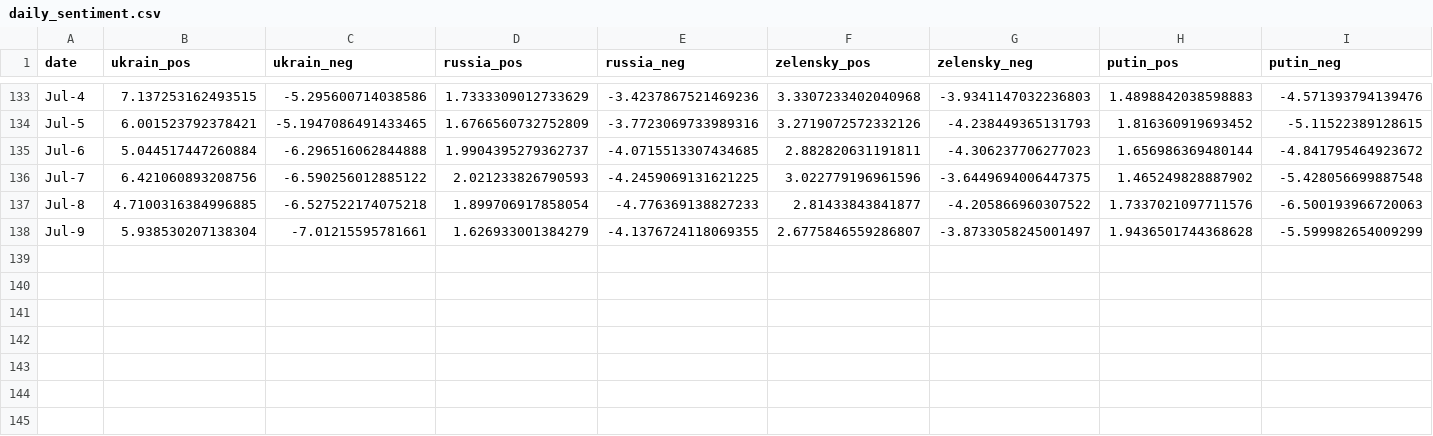
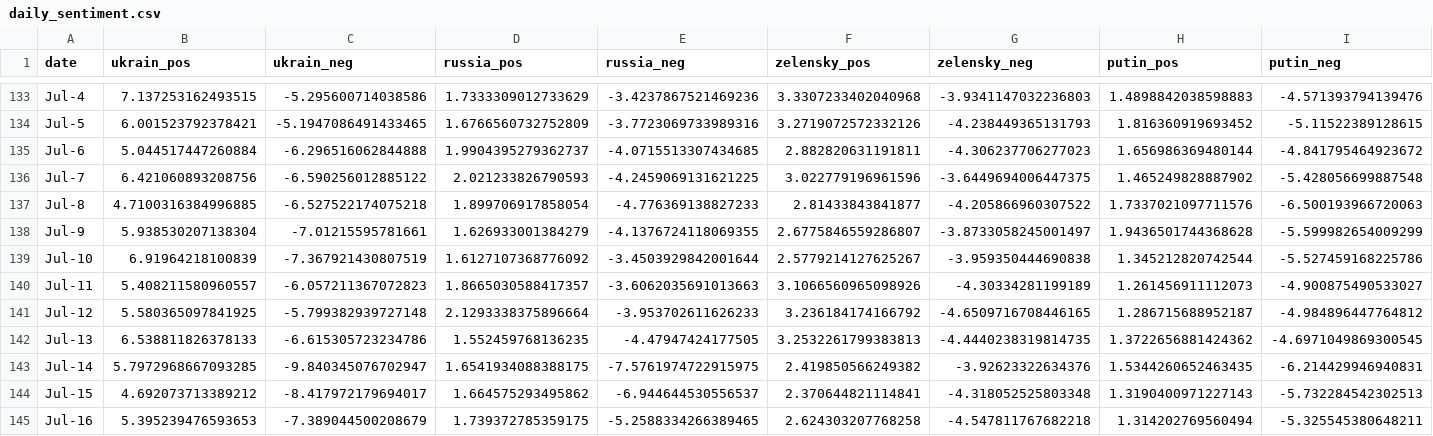
Before and after one commit to alexdrk14/RussiaUkraineWar, a CSV file: data/daily_sentiment.csv, drawn as a sheet; only a part is shown, gaps mark what is left out; the diff names each change by its address in the sheet, - before the commit and + after, or states it on an @@ line.

Commit message:
Update data

```diff
--- a/data/daily_sentiment.csv
+++ b/data/daily_sentiment.csv
+row 139: Jul-10 | 6.91964218100839 | -7.367921430807519 | 1.6127107368776092 | -3.4503929842001644 | 2.5779214127625267 | -3.959350444690838 | 1.345212820742544 | -5.527459168225786
+row 140: Jul-11 | 5.408211580960557 | -6.057211367072823 | 1.8665030588417357 | -3.6062035691013663 | 3.1066560965098926 | -4.30334281199189 | 1.261456911112073 | -4.900875490533027
+row 141: Jul-12 | 5.580365097841925 | -5.799382939727148 | 2.1293338375896664 | -3.953702611626233 | 3.236184174166792 | -4.6509716708446165 | 1.286715688952187 | -4.984896447764812
+row 142: Jul-13 | 6.538811826378133 | -6.615305723234786 | 1.552459768136235 | -4.47947424177505 | 3.2532261799383813 | -4.4440238319814735 | 1.3722656881424362 | -4.6971049869300545
+row 143: Jul-14 | 5.7972968667093285 | -9.840345076702947 | 1.6541934088388175 | -7.5761974722915975 | 2.419850566249382 | -3.92623322634376 | 1.5344260652463435 | -6.214429946940831
+row 144: Jul-15 | 4.692073713389212 | -8.417972179694017 | 1.664575293495862 | -6.944644530556537 | 2.370644821114841 | -4.318052525803348 | 1.3190400971227143 | -5.732284542302513
+row 145: Jul-16 | 5.395239476593653 | -7.389044500208679 | 1.739372785359175 | -5.2588334266389465 | 2.624303207768258 | -4.547811767682218 | 1.314202769560494 | -5.325545380648211
```
Also changed, not shown: data/all_languages_data.csv, data/daily_hashtags.csv, 4 other files.
